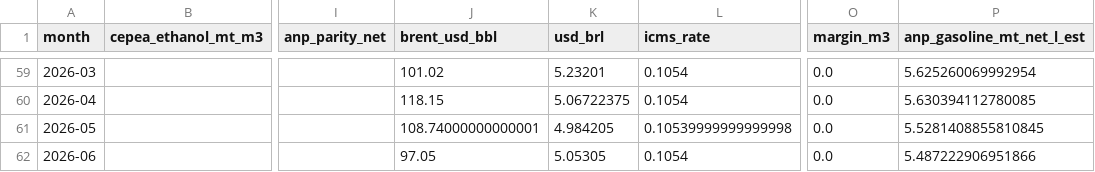
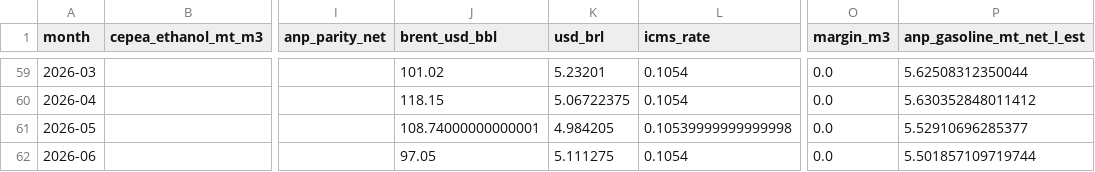
Before and after one commit to CBordaYupanqui/Etanol-de-maiz, a CSV file: outputs/monthly_history.csv, drawn as a sheet; only a part is shown, gaps mark what is left out; the diff covers the shown part only; the diff names each change by its address in the sheet, - before the commit and + after, or states it on an @@ line.

```diff
--- a/outputs/monthly_history.csv
+++ b/outputs/monthly_history.csv
-P59 (anp_gasoline_mt_net_l_est): 5.625260069992954
+P59 (anp_gasoline_mt_net_l_est): 5.62508312350044
-P60 (anp_gasoline_mt_net_l_est): 5.630394112780085
+P60 (anp_gasoline_mt_net_l_est): 5.630352848011412
-P61 (anp_gasoline_mt_net_l_est): 5.5281408855810845
+P61 (anp_gasoline_mt_net_l_est): 5.52910696285377
-K62 (usd_brl): 5.05305
+K62 (usd_brl): 5.111275
-P62 (anp_gasoline_mt_net_l_est): 5.487222906951866
+P62 (anp_gasoline_mt_net_l_est): 5.501857109719744
```
Also changed, not shown: 54 edited cells elsewhere in this file, outputs/backtest_metrics.csv, outputs/backtest_predictions.csv, 9 other files.
